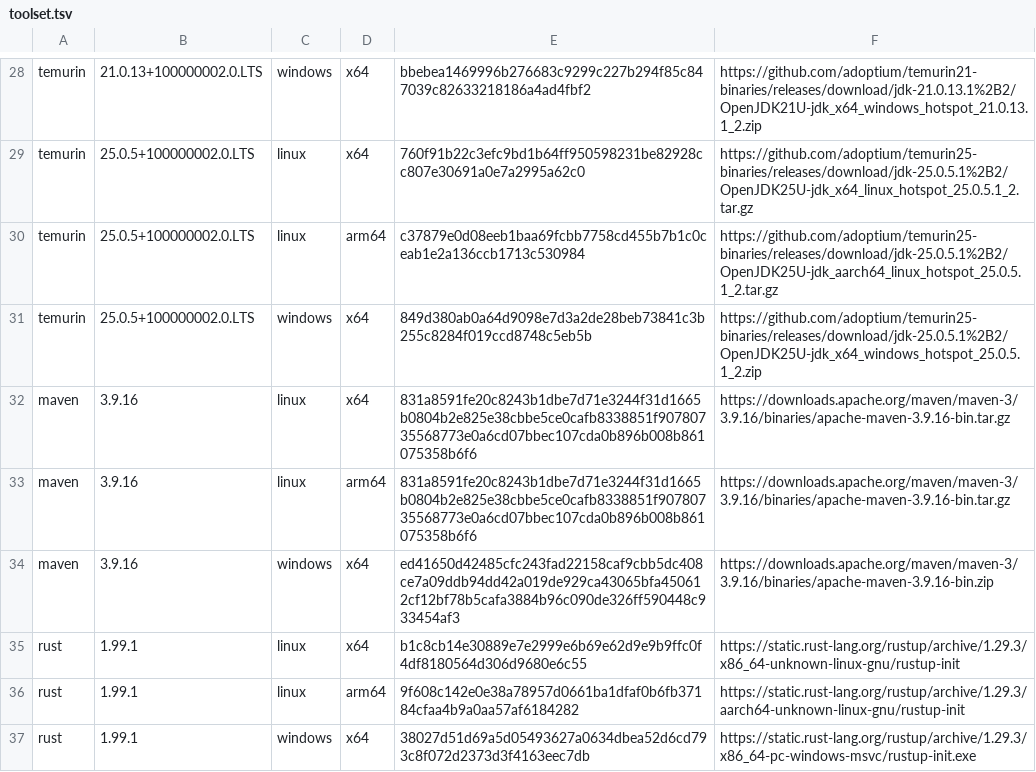
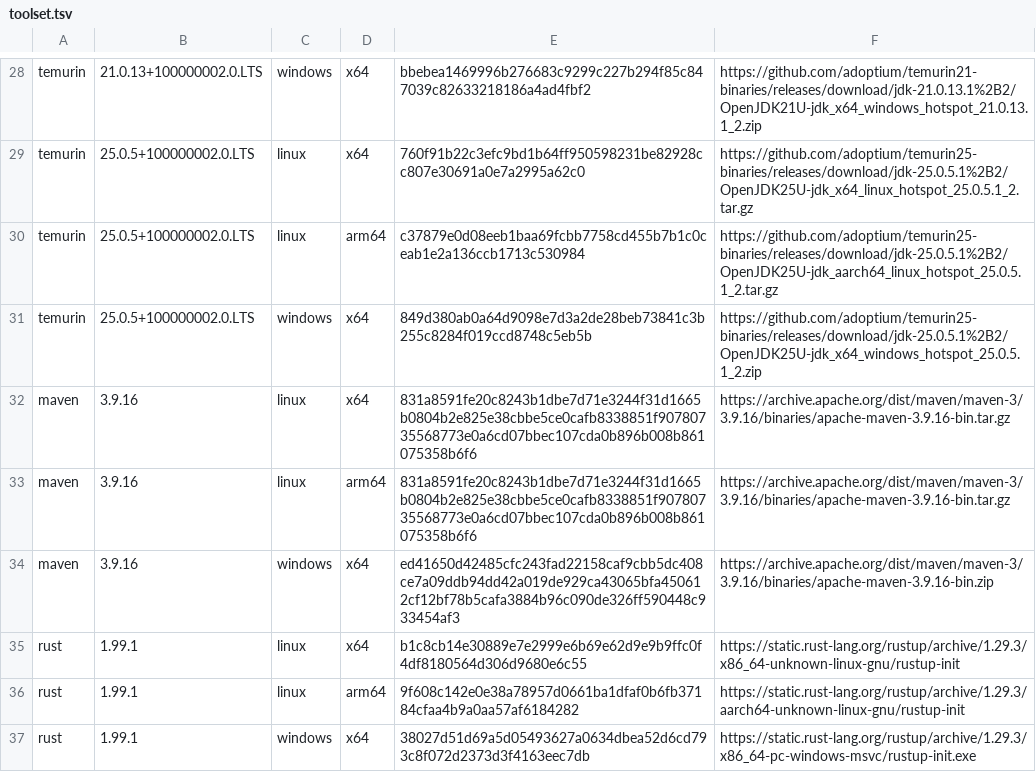
Before and after one commit to RusticStack/sentinel, a TSV file: examples/runner/toolset.tsv, drawn as a sheet; only a part is shown, gaps mark what is left out.

```diff
--- a/examples/runner/toolset.tsv
+++ b/examples/runner/toolset.tsv
@@ -31,5 +31,5 @@ temurin	25.0.5+100000002.0.LTS	linux	arm64	c37879e0d08eeb1baa69fcbb7758cd455b7b1
 temurin	25.0.5+100000002.0.LTS	windows	x64	849d380ab0a64d9098e7d3a2de28beb73841c3b255c8284f019ccd8748c5eb5b	https://github.com/adoptium/temurin25-binaries/releases/download/jdk-25.0.5.1%2B2/OpenJDK25U-jdk_x64_windows_hotspot_25.0.5.1_2.zip
-maven	3.9.16	linux	x64	831a8591fe20c8243b1dbe7d71e3244f31d1665b0804b2e825e38cbbe5ce0cafb8338851f90780735568773e0a6cd07bbec107cda0b896b008b861075358b6f6	https://downloads.apache.org/maven/maven-3/3.9.16/binaries/apache-maven-3.9.16-bin.tar.gz
-maven	3.9.16	linux	arm64	831a8591fe20c8243b1dbe7d71e3244f31d1665b0804b2e825e38cbbe5ce0cafb8338851f90780735568773e0a6cd07bbec107cda0b896b008b861075358b6f6	https://downloads.apache.org/maven/maven-3/3.9.16/binaries/apache-maven-3.9.16-bin.tar.gz
-maven	3.9.16	windows	x64	ed41650d42485cfc243fad22158caf9cbb5dc408ce7a09ddb94dd42a019de929ca43065bfa450612cf12bf78b5cafa3884b96c090de326ff590448c933454af3	https://downloads.apache.org/maven/maven-3/3.9.16/binaries/apache-maven-3.9.16-bin.zip
+maven	3.9.16	linux	x64	831a8591fe20c8243b1dbe7d71e3244f31d1665b0804b2e825e38cbbe5ce0cafb8338851f90780735568773e0a6cd07bbec107cda0b896b008b861075358b6f6	https://archive.apache.org/dist/maven/maven-3/3.9.16/binaries/apache-maven-3.9.16-bin.tar.gz
+maven	3.9.16	linux	arm64	831a8591fe20c8243b1dbe7d71e3244f31d1665b0804b2e825e38cbbe5ce0cafb8338851f90780735568773e0a6cd07bbec107cda0b896b008b861075358b6f6	https://archive.apache.org/dist/maven/maven-3/3.9.16/binaries/apache-maven-3.9.16-bin.tar.gz
+maven	3.9.16	windows	x64	ed41650d42485cfc243fad22158caf9cbb5dc408ce7a09ddb94dd42a019de929ca43065bfa450612cf12bf78b5cafa3884b96c090de326ff590448c933454af3	https://archive.apache.org/dist/maven/maven-3/3.9.16/binaries/apache-maven-3.9.16-bin.zip
 rust	1.99.1	linux	x64	b1c8cb14e30889e7e2999e6b69e62d9e9b9ffc0f4df8180564d306d9680e6c55	https://static.rust-lang.org/rustup/archive/1.29.3/x86_64-unknown-linux-gnu/rustup-init
```
Also changed, not shown: 2 other files.
